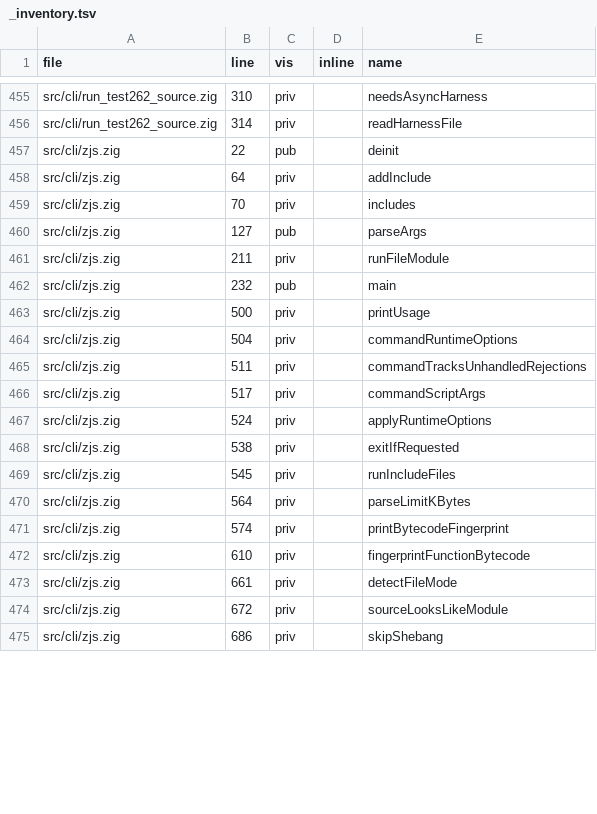
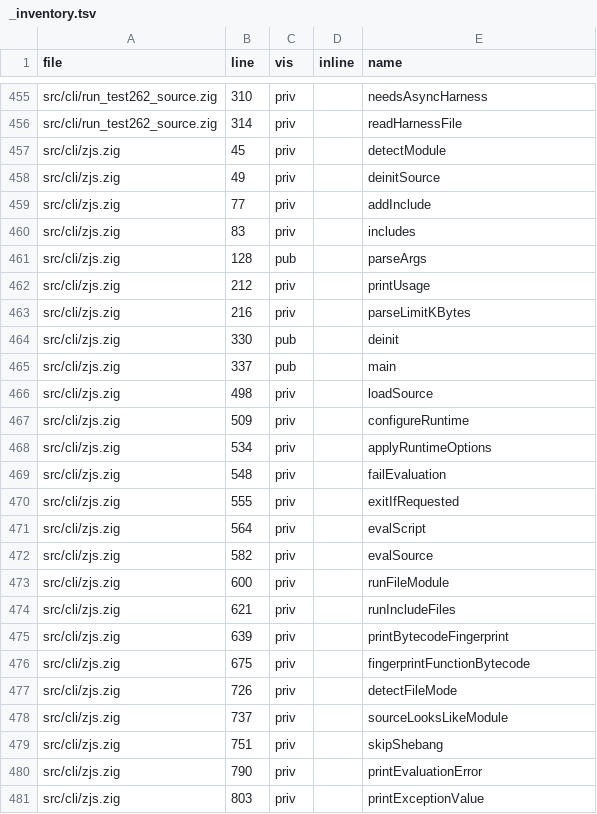
Before and after one commit to aneryu/zjs, a TSV file: docs/code-walkthrough/_inventory.tsv, drawn as a sheet; only a part is shown, gaps mark what is left out; the diff covers the shown part only.

Commit message:
Flatten the zjs CLI command and give it a single input discriminant
`main` is split into `loadSource` / `configureRuntime` / `evalSource` /
`failEvaluation` / `exitIfRequested`. `Command` is a flat struct; its
`input` (`.eval` / `.file`) is the only input-form discriminant, so reading
the file, owning the buffer and module detection derive from it instead of
comparing the path against "<eval>" (a file literally named `<eval>` is now
read like any other). `failEvaluation` is `!noreturn`, which removes the
bare `unreachable` after it. The fabricated `TypeError: not a function ...
:7:20` stack for an exception-less `error.TypeError` is deleted; every
TypeError the engine raises carries a pending exception and takes the real
stack path.

Docs: 18-cli.md follows the new layout; `_inventory.tsv` is HEAD's scan
with only the src/cli/zjs.zig rows regenerated (the previous regeneration
came from a pre-7f2562d2 tree and mislisted ~600 rows in seven untouched
files); `_filemap.md` counts follow.

```diff
--- a/docs/code-walkthrough/_inventory.tsv
+++ b/docs/code-walkthrough/_inventory.tsv
@@ -456,20 +456,26 @@ src/cli/run_test262_source.zig	310	priv		needsAsyncHarness
 src/cli/run_test262_source.zig	314	priv		readHarnessFile
-src/cli/zjs.zig	22	pub		deinit
-src/cli/zjs.zig	64	priv		addInclude
-src/cli/zjs.zig	70	priv		includes
-src/cli/zjs.zig	127	pub		parseArgs
-src/cli/zjs.zig	211	priv		runFileModule
-src/cli/zjs.zig	232	pub		main
-src/cli/zjs.zig	500	priv		printUsage
-src/cli/zjs.zig	504	priv		commandRuntimeOptions
-src/cli/zjs.zig	511	priv		commandTracksUnhandledRejections
-src/cli/zjs.zig	517	priv		commandScriptArgs
-src/cli/zjs.zig	524	priv		applyRuntimeOptions
-src/cli/zjs.zig	538	priv		exitIfRequested
-src/cli/zjs.zig	545	priv		runIncludeFiles
-src/cli/zjs.zig	564	priv		parseLimitKBytes
-src/cli/zjs.zig	574	priv		printBytecodeFingerprint
-src/cli/zjs.zig	610	priv		fingerprintFunctionBytecode
-src/cli/zjs.zig	661	priv		detectFileMode
-src/cli/zjs.zig	672	priv		sourceLooksLikeModule
-src/cli/zjs.zig	686	priv		skipShebang
+src/cli/zjs.zig	45	priv		detectModule
+src/cli/zjs.zig	49	priv		deinitSource
+src/cli/zjs.zig	77	priv		addInclude
+src/cli/zjs.zig	83	priv		includes
+src/cli/zjs.zig	128	pub		parseArgs
+src/cli/zjs.zig	212	priv		printUsage
+src/cli/zjs.zig	216	priv		parseLimitKBytes
+src/cli/zjs.zig	330	pub		deinit
+src/cli/zjs.zig	337	pub		main
+src/cli/zjs.zig	498	priv		loadSource
+src/cli/zjs.zig	509	priv		configureRuntime
+src/cli/zjs.zig	534	priv		applyRuntimeOptions
+src/cli/zjs.zig	548	priv		failEvaluation
+src/cli/zjs.zig	555	priv		exitIfRequested
+src/cli/zjs.zig	564	priv		evalScript
+src/cli/zjs.zig	582	priv		evalSource
+src/cli/zjs.zig	600	priv		runFileModule
+src/cli/zjs.zig	621	priv		runIncludeFiles
+src/cli/zjs.zig	639	priv		printBytecodeFingerprint
+src/cli/zjs.zig	675	priv		fingerprintFunctionBytecode
+src/cli/zjs.zig	726	priv		detectFileMode
+src/cli/zjs.zig	737	priv		sourceLooksLikeModule
+src/cli/zjs.zig	751	priv		skipShebang
+src/cli/zjs.zig	790	priv		printEvaluationError
+src/cli/zjs.zig	803	priv		printExceptionValue
```
Also changed, not shown: 4 added rows, 6 removed rows and 23 edited cells elsewhere in this file, 6 other files.
